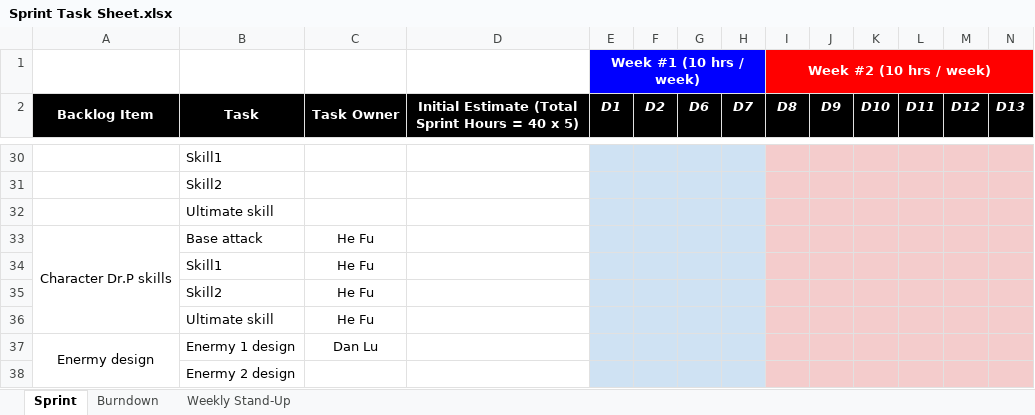
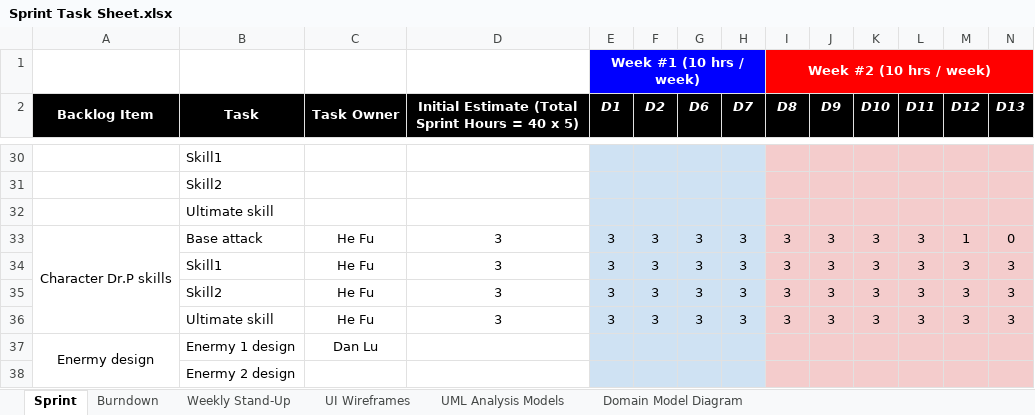
Before and after one commit to nguyensjsu/sp18-202-one-punch-man, an Excel workbook: Sprint Task Sheet.xlsx, sheet Sprint, drawn as a sheet; only a part is shown, gaps mark what is left out; values as stored, in another font and other column widths than the file's, no borders; removed rows and columns are numbered as before the commit, all else as after; rows hold the shown columns only; the diff covers the shown part only; the diff names each change by its address in the sheet, - before the commit and + after, or states it on an @@ line.

Commit message:
Task Sheet Updated

```diff
--- a/Sprint Task Sheet.xlsx (sheet Sprint)
+++ b/Sprint Task Sheet.xlsx (sheet Sprint)
+sheet tab: UI Wireframes
+sheet tab: UML Analysis Models
+sheet tab: Domain Model Diagram
-row 33: Character Dr.P skills | Base attack | He Fu
-row 34:  | Skill1 | He Fu
-row 35:  | Skill2 | He Fu
-row 36:  | Ultimate skill | He Fu
+row 33: Character Dr.P skills | Base attack | He Fu | 3 | 3 | 3 | 3 | 3 | 3 | 3 | 3 | 3 | 1 | 0
+row 34:  | Skill1 | He Fu | 3 | 3 | 3 | 3 | 3 | 3 | 3 | 3 | 3 | 3 | 3
+row 35:  | Skill2 | He Fu | 3 | 3 | 3 | 3 | 3 | 3 | 3 | 3 | 3 | 3 | 3
+row 36:  | Ultimate skill | He Fu | 3 | 3 | 3 | 3 | 3 | 3 | 3 | 3 | 3 | 3 | 3
```
Also changed, not shown: 8 added rows, 14 removed rows, 36 edited cells, cell formats and merged cells elsewhere in this sheet, sheet Weekly Stand-Up, charts or pictures.
